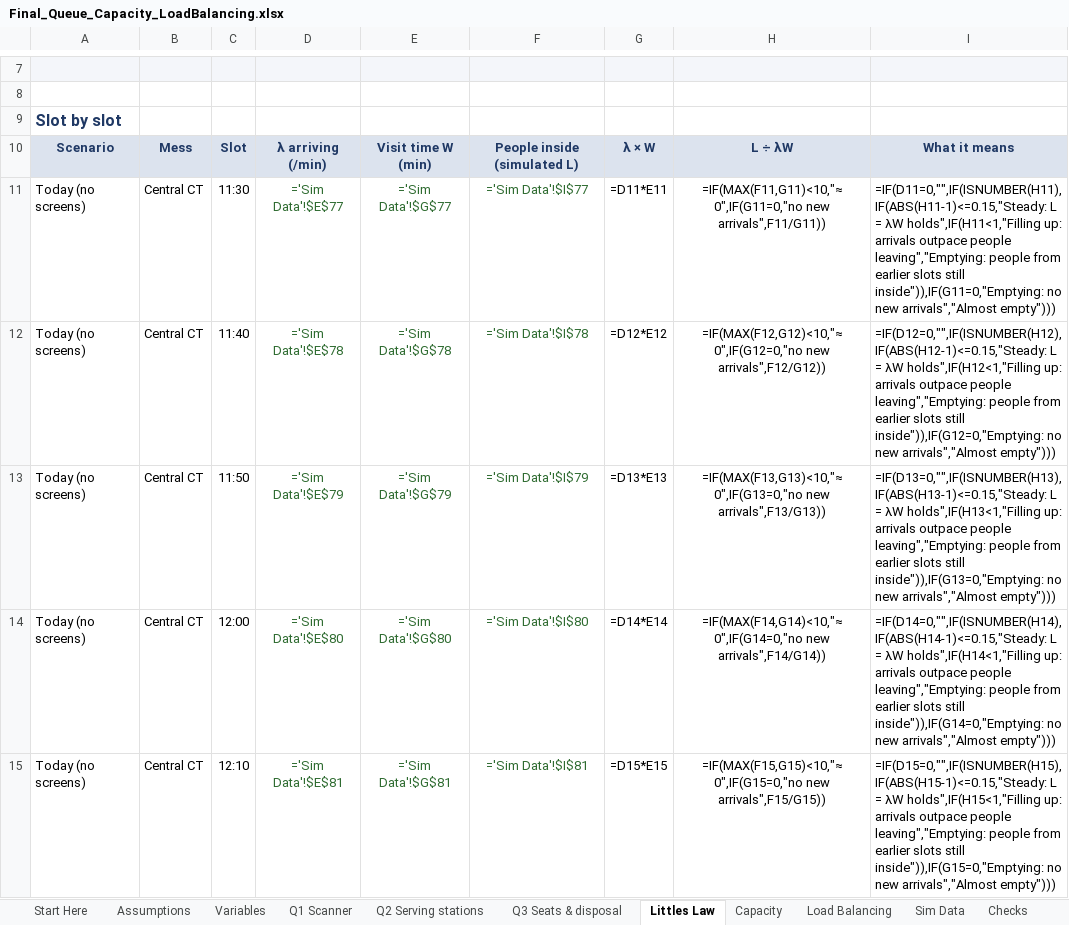
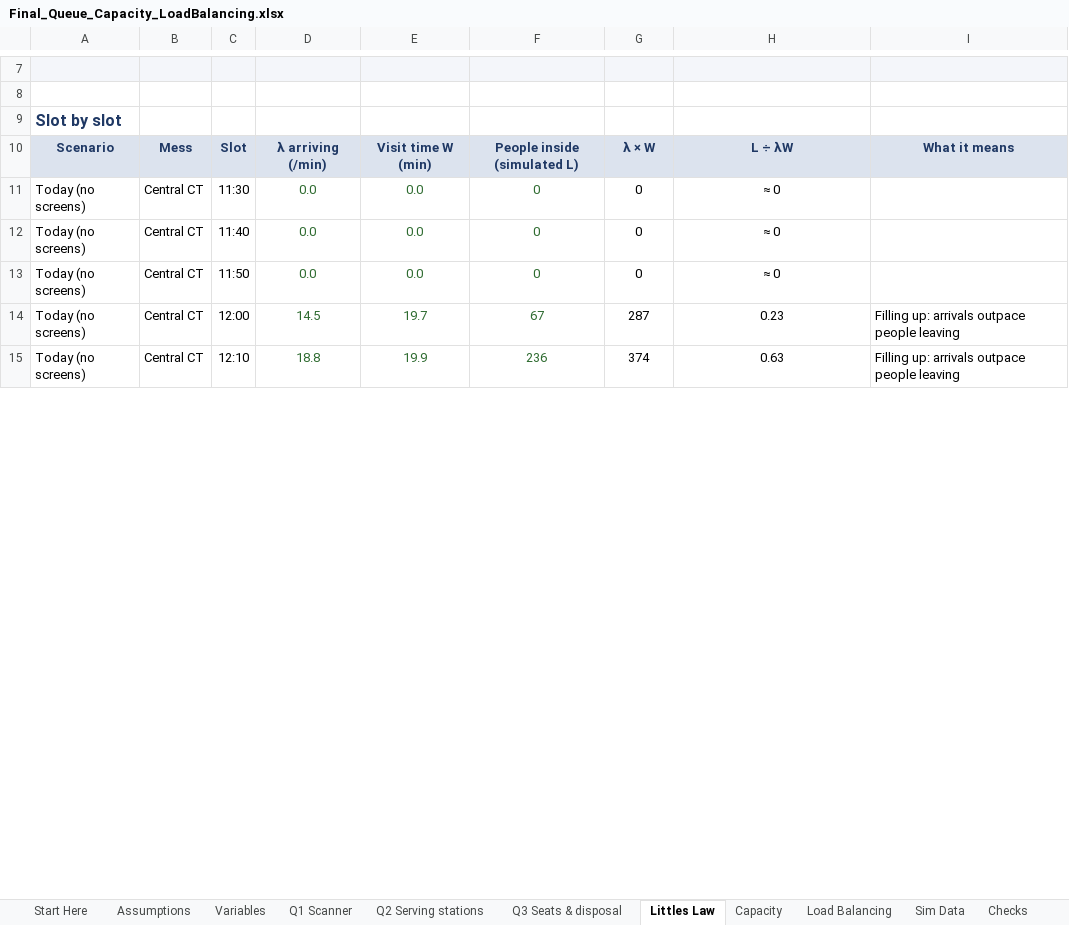
Before and after one commit to mrnotamazing/SmartScan_Mess, an Excel workbook: docs/Final_Queue_Capacity_LoadBalancing.xlsx, sheet Littles Law, drawn as a sheet; only a part is shown, gaps mark what is left out; values as stored, in another font and other column widths than the file's, no borders; formulas without a stored value are shown as written; charts and pictures and conditional formats not drawn; the diff covers the shown part only; the diff names each change by its address in the sheet, - before the commit and + after, or states it on an @@ line.

```diff
--- a/docs/Final_Queue_Capacity_LoadBalancing.xlsx (sheet Littles Law)
+++ b/docs/Final_Queue_Capacity_LoadBalancing.xlsx (sheet Littles Law)
-D11: ='Sim Data'!$E$77
+D11: 0.0
-E11: ='Sim Data'!$G$77
+E11: 0.0
-F11: ='Sim Data'!$I$77
+F11: 0
-G11: =D11*E11
+G11: 0
-H11: =IF(MAX(F11,G11)<10,"≈ 0",IF(G11=0,"no new arrivals",F11/G11))
+H11: ≈ 0
-I11: =IF(D11=0,"",IF(ISNUMBER(H11),IF(ABS(H11-1)<=0.15,"Steady: L = λW holds",IF(H11<1,"Filling up: arrivals outpace people leaving","Emptying: people from earlier slots still inside")),IF(G11=0,"Emptying: no new arrivals","Almost empty")))
+I11: (empty)
-D12: ='Sim Data'!$E$78
+D12: 0.0
-E12: ='Sim Data'!$G$78
+E12: 0.0
-F12: ='Sim Data'!$I$78
+F12: 0
-G12: =D12*E12
+G12: 0
-H12: =IF(MAX(F12,G12)<10,"≈ 0",IF(G12=0,"no new arrivals",F12/G12))
+H12: ≈ 0
-I12: =IF(D12=0,"",IF(ISNUMBER(H12),IF(ABS(H12-1)<=0.15,"Steady: L = λW holds",IF(H12<1,"Filling up: arrivals outpace people leaving","Emptying: people from earlier slots still inside")),IF(G12=0,"Emptying: no new arrivals","Almost empty")))
+I12: (empty)
-D13: ='Sim Data'!$E$79
+D13: 0.0
-E13: ='Sim Data'!$G$79
+E13: 0.0
-F13: ='Sim Data'!$I$79
+F13: 0
-G13: =D13*E13
+G13: 0
-H13: =IF(MAX(F13,G13)<10,"≈ 0",IF(G13=0,"no new arrivals",F13/G13))
+H13: ≈ 0
-I13: =IF(D13=0,"",IF(ISNUMBER(H13),IF(ABS(H13-1)<=0.15,"Steady: L = λW holds",IF(H13<1,"Filling up: arrivals outpace people leaving","Emptying: people from earlier slots still inside")),IF(G13=0,"Emptying: no new arrivals","Almost empty")))
+I13: (empty)
-D14: ='Sim Data'!$E$80
+D14: 14.5
-E14: ='Sim Data'!$G$80
+E14: 19.7
-F14: ='Sim Data'!$I$80
+F14: 67
-G14: =D14*E14
+G14: 287
-H14: =IF(MAX(F14,G14)<10,"≈ 0",IF(G14=0,"no new arrivals",F14/G14))
+H14: 0.23
-I14: =IF(D14=0,"",IF(ISNUMBER(H14),IF(ABS(H14-1)<=0.15,"Steady: L = λW holds",IF(H14<1,"Filling up: arrivals outpace people leaving","Emptying: people from earlier slots still inside")),IF(G14=0,"Emptying: no new arrivals","Almost empty")))
+I14: Filling up: arrivals outpace people leaving
-D15: ='Sim Data'!$E$81
+D15: 18.8
-E15: ='Sim Data'!$G$81
+E15: 19.9
-F15: ='Sim Data'!$I$81
+F15: 236
-G15: =D15*E15
+G15: 374
-H15: =IF(MAX(F15,G15)<10,"≈ 0",IF(G15=0,"no new arrivals",F15/G15))
+H15: 0.63
-I15: =IF(D15=0,"",IF(ISNUMBER(H15),IF(ABS(H15-1)<=0.15,"Steady: L = λW holds",IF(H15<1,"Filling up: arrivals outpace people leaving","Emptying: people from earlier slots still inside")),IF(G15=0,"Emptying: no new arrivals","Almost empty")))
+I15: Filling up: arrivals outpace people leaving
```
Also changed, not shown: 438 edited cells elsewhere in this sheet, sheet Q2 Serving stations, sheet Q1 Scanner, sheet Q3 Seats & disposal, sheet Load Balancing, sheet Variables, sheet Capacity, 3 more sheets, charts or pictures.
